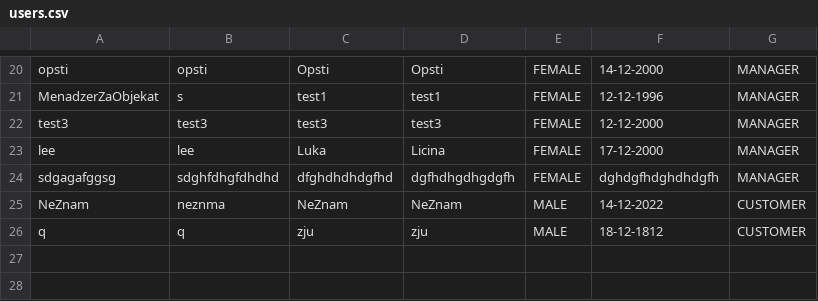
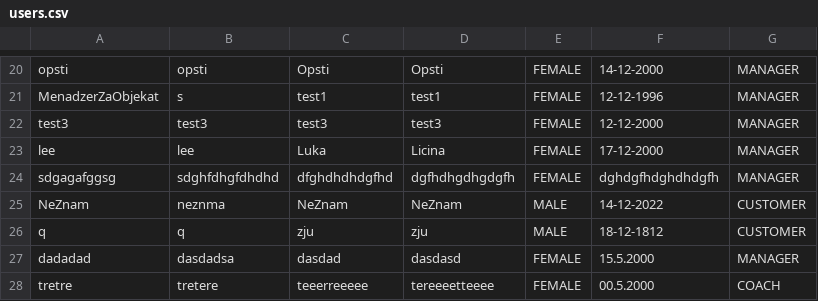
Before and after one commit to TerenjiD/Web2022, a CSV file: WebProjekat2022/webProjekat2022/static/users.csv, drawn as a sheet; only a part is shown, gaps mark what is left out.

```diff
--- a/WebProjekat2022/webProjekat2022/static/users.csv
+++ b/WebProjekat2022/webProjekat2022/static/users.csv
@@ -26 +26,3 @@ NeZnam;neznma;NeZnam;NeZnam;MALE;14-12-2022;CUSTOMER
 q;q;zju;zju;MALE;18-12-1812;CUSTOMER
+dadadad;dasdadsa;dasdad;dasdasd;FEMALE;15.5.2000;MANAGER
+tretre;tretere;teeerreeeee;tereeeetteeee;FEMALE;00.5.2000;COACH
```
Also changed, not shown: 20 other files.
